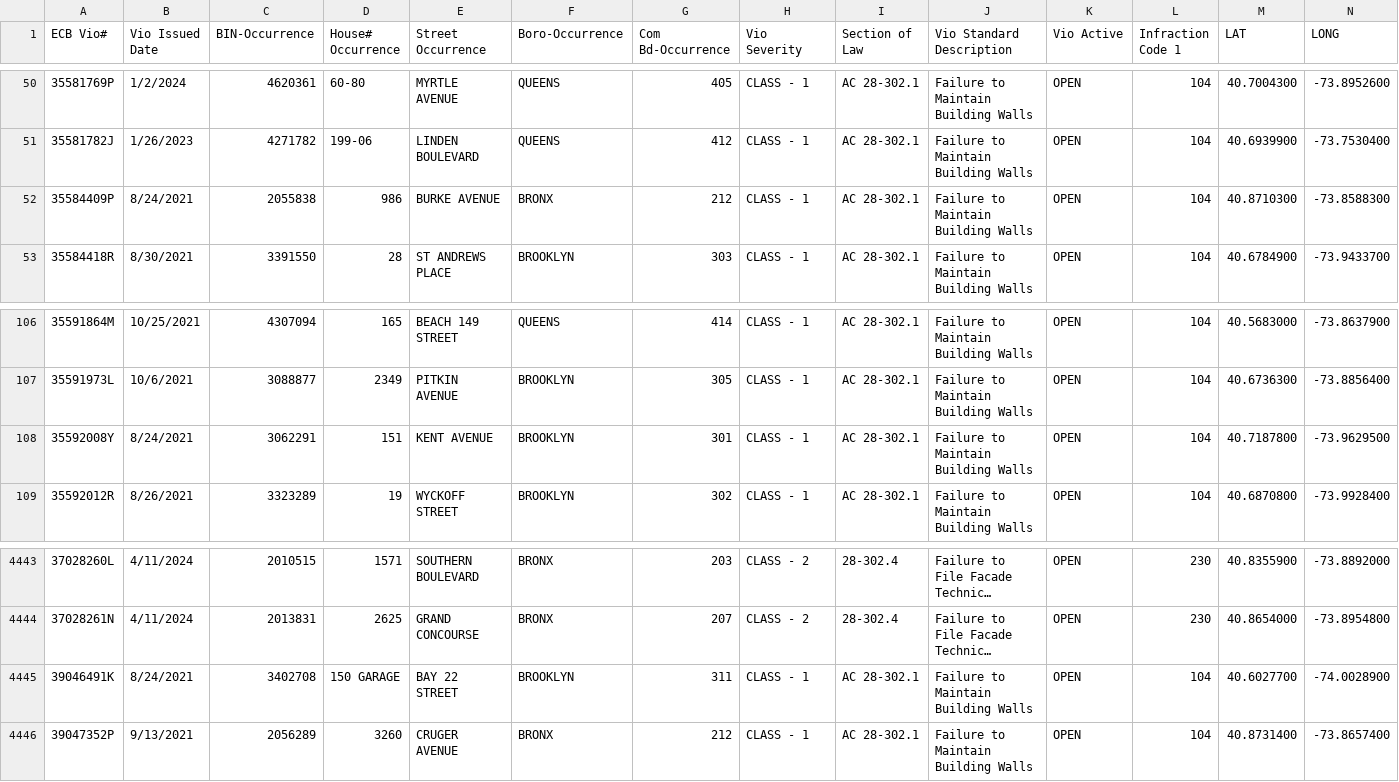
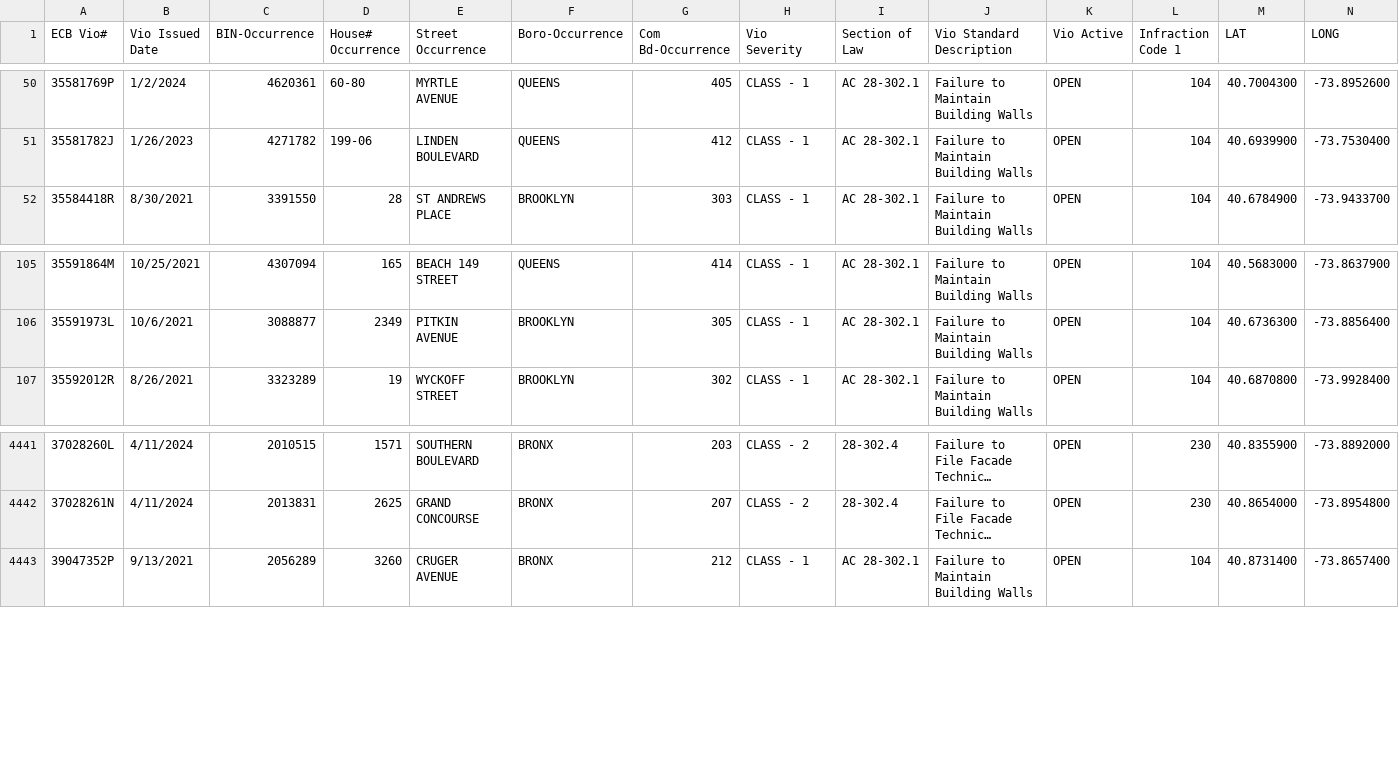
Before and after one commit to NYCDOB/FacadeSafetyReport, a CSV file: data/ActiveFacadeECBViolation.csv, drawn as a sheet; only a part is shown, gaps mark what is left out; long unchanged cells end in …; the diff names each change by its address in the sheet, - before the commit and + after, or states it on an @@ line.

Commit message:
update from script Sun 08/25/2024  8:11:23.78, 4996 rows

```diff
--- a/data/ActiveFacadeECBViolation.csv
+++ b/data/ActiveFacadeECBViolation.csv
-row 52: 35584409P | 8/24/2021 | 2055838 | 986 | BURKE AVENUE | BRONX | 212 | CLASS - 1 | AC 28-302.1 | Failure to Maintain Building Walls | OPEN | 104 | 40.8710300 | -73.8588300
-row 108: 35592008Y | 8/24/2021 | 3062291 | 151 | KENT AVENUE | BROOKLYN | 301 | CLASS - 1 | AC 28-302.1 | Failure to Maintain Building Walls | OPEN | 104 | 40.7187800 | -73.9629500
-row 4445: 39046491K | 8/24/2021 | 3402708 | 150 GARAGE | BAY 22 STREET | BROOKLYN | 311 | CLASS - 1 | AC 28-302.1 | Failure to Maintain Building Walls | OPEN | 104 | 40.6027700 | -74.0028900
```
